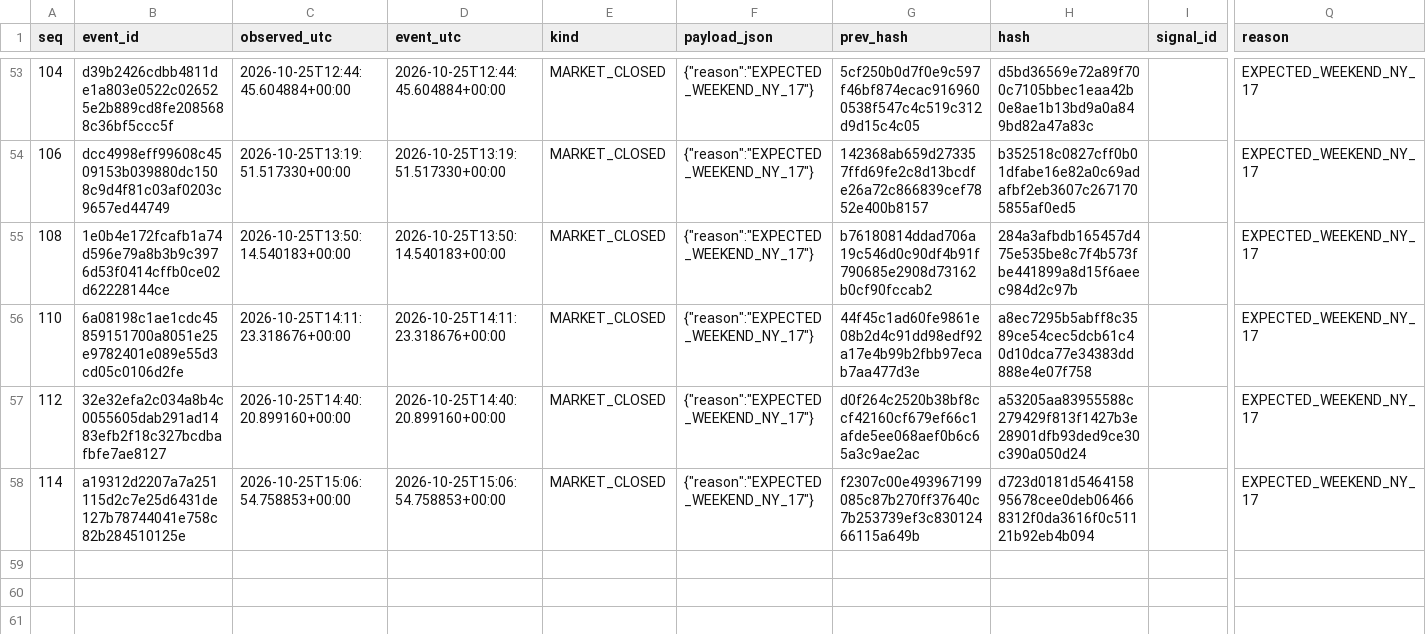
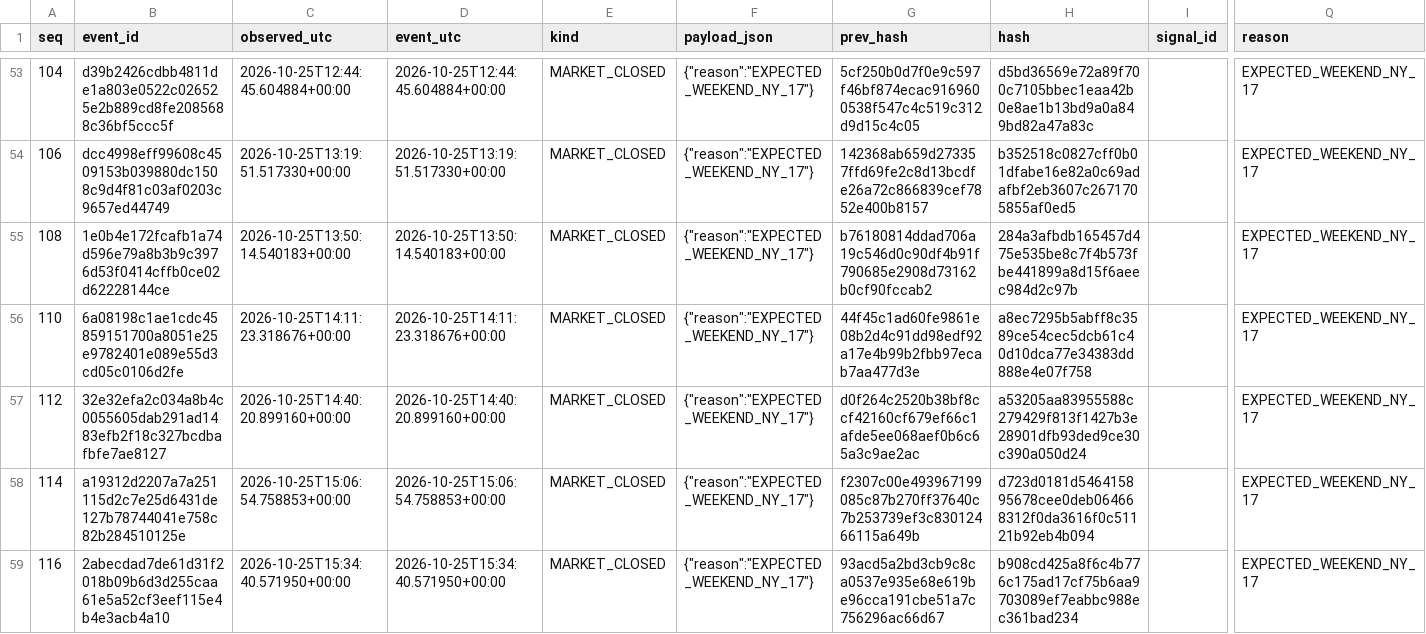
Before and after one commit to cardenm1/fx-signals-bot, a CSV file: session/market.csv, drawn as a sheet; only a part is shown, gaps mark what is left out; rows hold the shown columns only; the diff names each change by its address in the sheet, - before the commit and + after, or states it on an @@ line.

```diff
--- a/session/market.csv
+++ b/session/market.csv
+row 59: 116 | 2abecdad7de61d31f2018b09b6d3d255caa61e5a52cf3eef115e4b4e3acb4a10 | 2026-10-25T15:34:40.571950+00:00 | 2026-10-25T15:34:40.571950+00:00 | MARKET_CLOSED | {"reason":"EXPECTED_WEEKEND_NY_17"} | 93acd5a2bd3cb9c8ca0537e935e68e619be96cca191cbe51a7c756296ac66d67 | b908cd425a8f6c4b776c175ad17cf75b6aa9703089ef7eabbc988ec361bad234 |  | EXPECTED_WEEKEND_NY_17
```
Also changed, not shown: session/events.csv, session/stages.csv, 1 other file.
